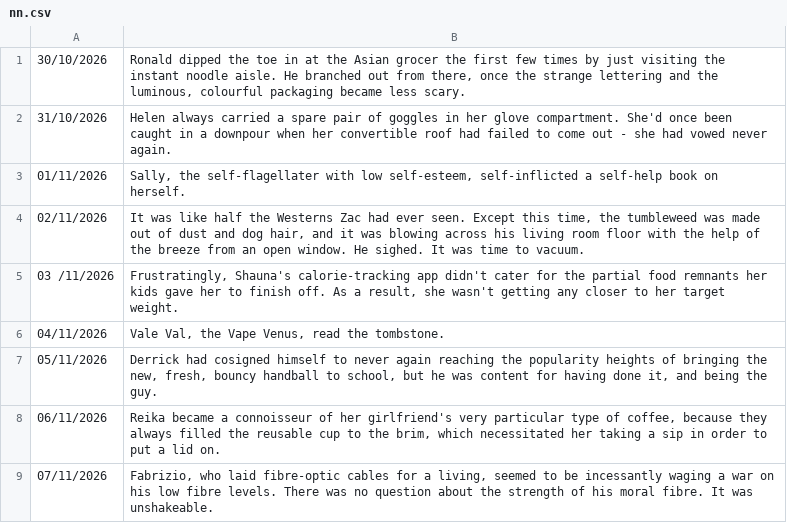
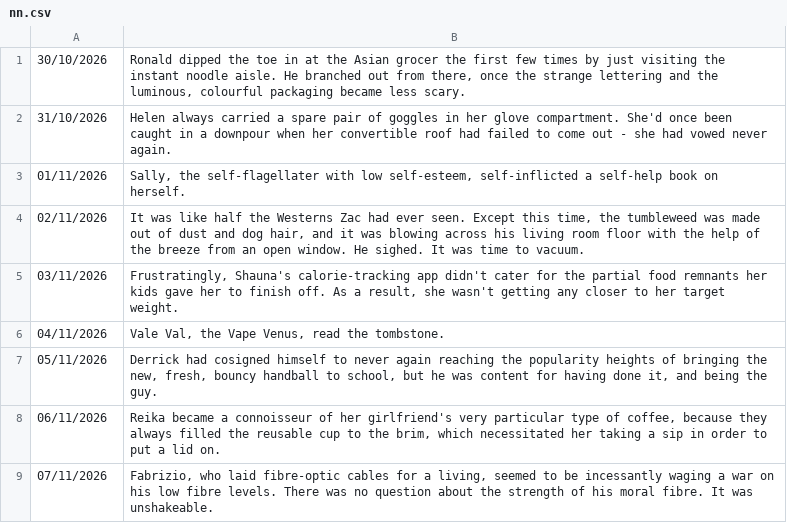
Before and after one commit to Quiza12/NanoNarratives, a CSV file: nn.csv, drawn as a sheet; only a part is shown.

Commit message:
Updated 3/11

```diff
--- a/nn.csv
+++ b/nn.csv
@@ -4,3 +4,3 @@
 02/11/2026,"It was like half the Westerns Zac had ever seen. Except this time, the tumbleweed was made out of dust and dog hair, and it was blowing across his living room floor with the help of the breeze from an open window. He sighed. It was time to vacuum."
-03 /11/2026,"Frustratingly, Shauna's calorie-tracking app didn't cater for the partial food remnants her kids gave her to finish off. As a result, she wasn't getting any closer to her target weight."
+03/11/2026,"Frustratingly, Shauna's calorie-tracking app didn't cater for the partial food remnants her kids gave her to finish off. As a result, she wasn't getting any closer to her target weight."
 04/11/2026,"Vale Val, the Vape Venus, read the tombstone."
```
